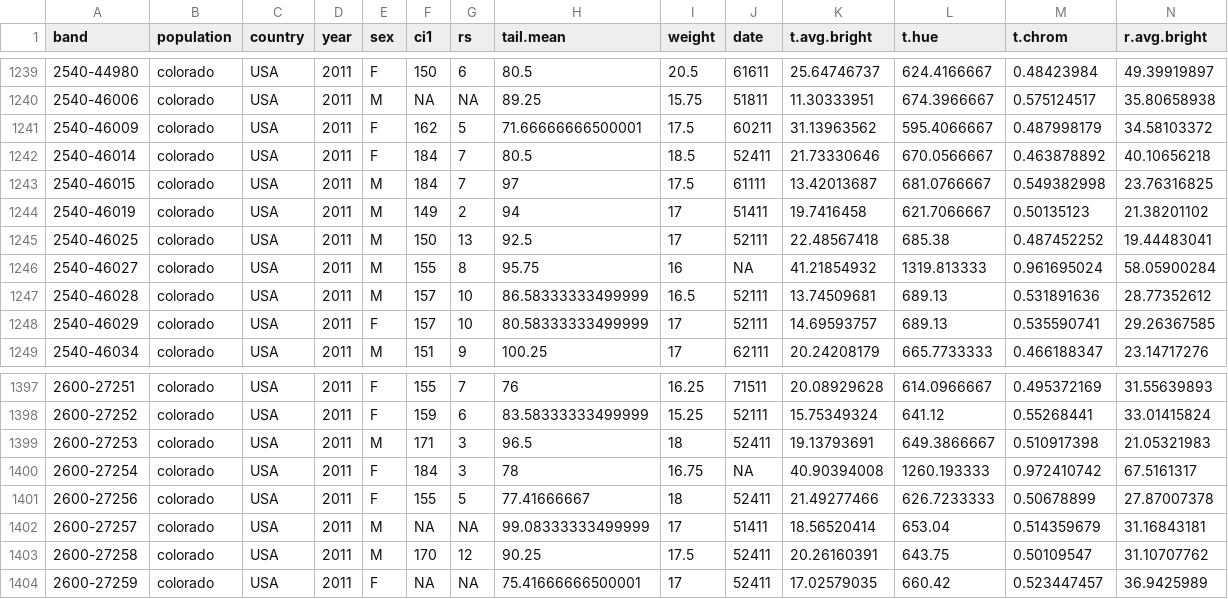
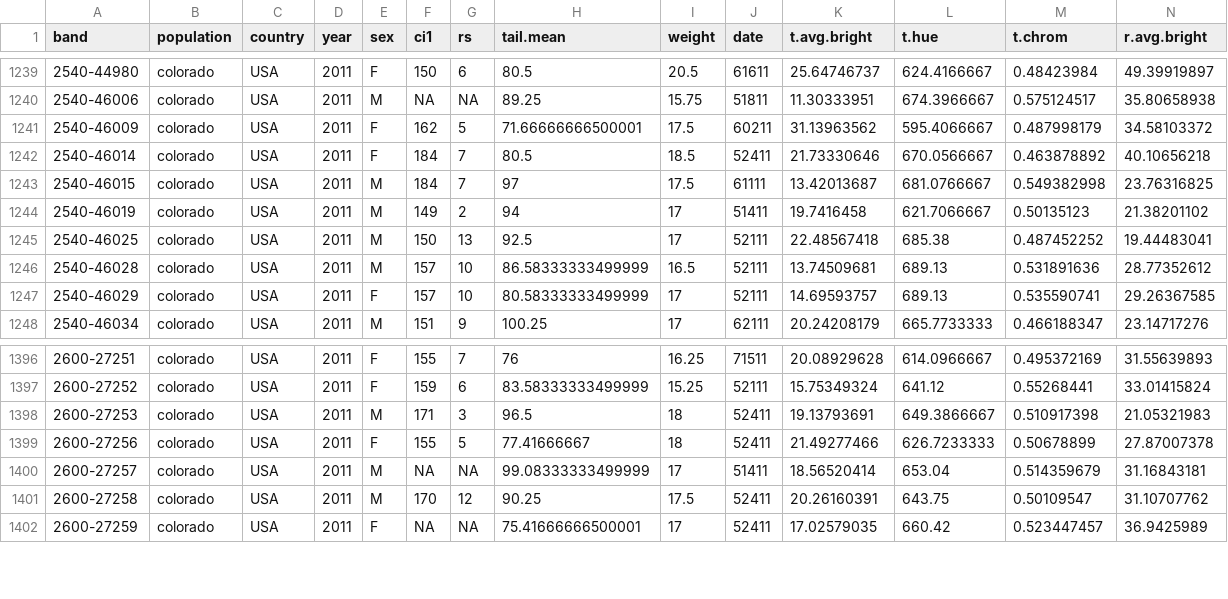
Before and after one commit to drwilkins/BARS_phenotypic_integration, a CSV file: Data/all_populations.csv, drawn as a sheet; only a part is shown, gaps mark what is left out; rows hold the shown columns only; the diff names each change by its address in the sheet, - before the commit and + after, or states it on an @@ line.

Commit message:
fixed other color outliers and set up selection function to get selection differentials

```diff
--- a/Data/all_populations.csv
+++ b/Data/all_populations.csv
-row 1246: 2540-46027 | colorado | USA | 2011 | M | 155 | 8 | 95.75 | 16 | NA | 41.21854932 | 1319.813333 | 0.961695024 | 58.05900284
-row 1400: 2600-27254 | colorado | USA | 2011 | F | 184 | 3 | 78 | 16.75 | NA | 40.90394008 | 1260.193333 | 0.972410742 | 67.5161317
```
Also changed, not shown: 6 other files.
